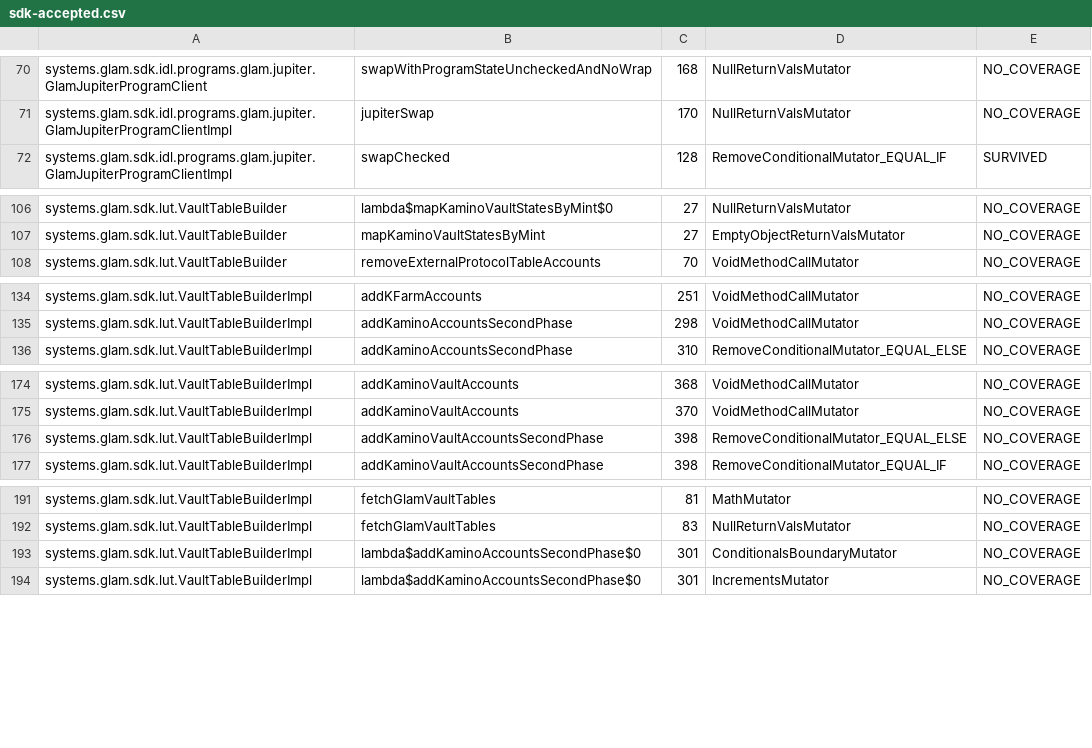
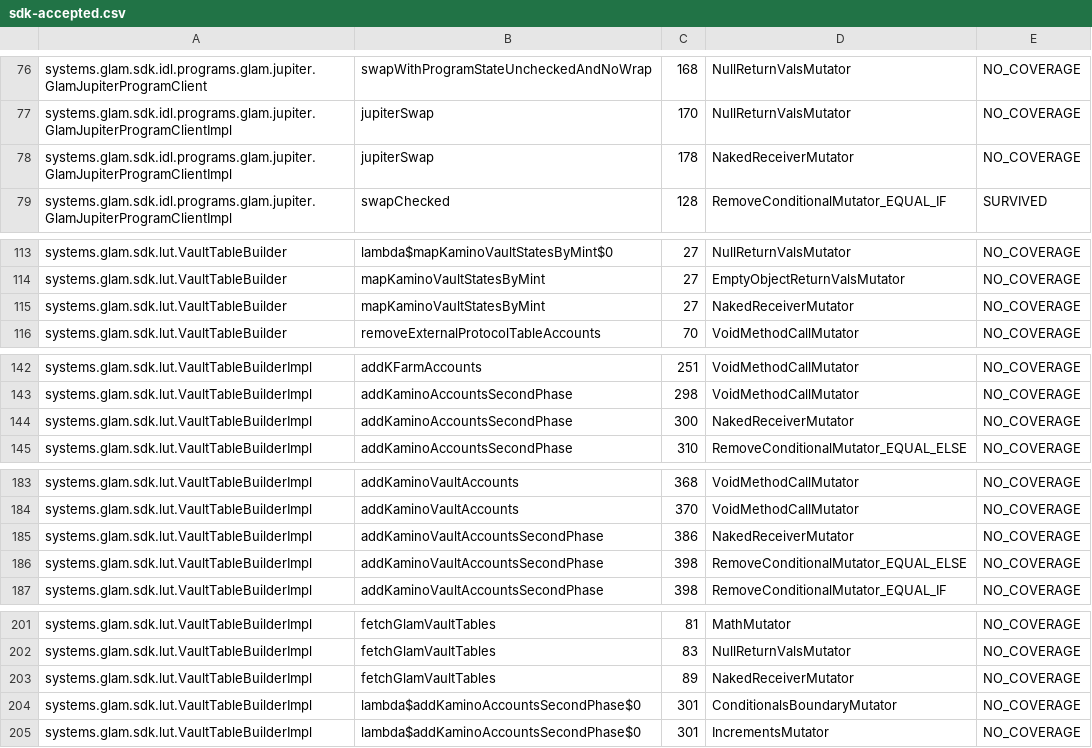
Before and after one commit to glamsystems/glam-sdk-java, a CSV file: sdk/config/pitest/sdk-accepted.csv, drawn as a sheet; only a part is shown, gaps mark what is left out; the diff covers the shown part only.

```diff
--- a/sdk/config/pitest/sdk-accepted.csv
+++ b/sdk/config/pitest/sdk-accepted.csv
@@ -71,2 +77,3 @@ systems.glam.sdk.idl.programs.glam.jupiter.GlamJupiterProgramClient,swapWithProg
 systems.glam.sdk.idl.programs.glam.jupiter.GlamJupiterProgramClientImpl,jupiterSwap,170,NullReturnValsMutator,NO_COVERAGE
+systems.glam.sdk.idl.programs.glam.jupiter.GlamJupiterProgramClientImpl,jupiterSwap,178,NakedReceiverMutator,NO_COVERAGE
 systems.glam.sdk.idl.programs.glam.jupiter.GlamJupiterProgramClientImpl,swapChecked,128,RemoveConditionalMutator_EQUAL_IF,SURVIVED
@@ -107,2 +114,3 @@ systems.glam.sdk.lut.VaultTableBuilder,lambda$mapKaminoVaultStatesByMint$0,27,Nu
 systems.glam.sdk.lut.VaultTableBuilder,mapKaminoVaultStatesByMint,27,EmptyObjectReturnValsMutator,NO_COVERAGE
+systems.glam.sdk.lut.VaultTableBuilder,mapKaminoVaultStatesByMint,27,NakedReceiverMutator,NO_COVERAGE
 systems.glam.sdk.lut.VaultTableBuilder,removeExternalProtocolTableAccounts,70,VoidMethodCallMutator,NO_COVERAGE
@@ -135,2 +143,3 @@ systems.glam.sdk.lut.VaultTableBuilderImpl,addKFarmAccounts,251,VoidMethodCallMu
 systems.glam.sdk.lut.VaultTableBuilderImpl,addKaminoAccountsSecondPhase,298,VoidMethodCallMutator,NO_COVERAGE
+systems.glam.sdk.lut.VaultTableBuilderImpl,addKaminoAccountsSecondPhase,300,NakedReceiverMutator,NO_COVERAGE
 systems.glam.sdk.lut.VaultTableBuilderImpl,addKaminoAccountsSecondPhase,310,RemoveConditionalMutator_EQUAL_ELSE,NO_COVERAGE
@@ -175,2 +184,3 @@ systems.glam.sdk.lut.VaultTableBuilderImpl,addKaminoVaultAccounts,368,VoidMethod
 systems.glam.sdk.lut.VaultTableBuilderImpl,addKaminoVaultAccounts,370,VoidMethodCallMutator,NO_COVERAGE
+systems.glam.sdk.lut.VaultTableBuilderImpl,addKaminoVaultAccountsSecondPhase,386,NakedReceiverMutator,NO_COVERAGE
 systems.glam.sdk.lut.VaultTableBuilderImpl,addKaminoVaultAccountsSecondPhase,398,RemoveConditionalMutator_EQUAL_ELSE,NO_COVERAGE
@@ -192,2 +202,3 @@ systems.glam.sdk.lut.VaultTableBuilderImpl,fetchGlamVaultTables,81,MathMutator,N
 systems.glam.sdk.lut.VaultTableBuilderImpl,fetchGlamVaultTables,83,NullReturnValsMutator,NO_COVERAGE
+systems.glam.sdk.lut.VaultTableBuilderImpl,fetchGlamVaultTables,89,NakedReceiverMutator,NO_COVERAGE
 systems.glam.sdk.lut.VaultTableBuilderImpl,lambda$addKaminoAccountsSecondPhase$0,301,ConditionalsBoundaryMutator,NO_COVERAGE
```
Also changed, not shown: 13 added rows elsewhere in this file, services/config/pitest/services-accepted.csv, 15 other files.
